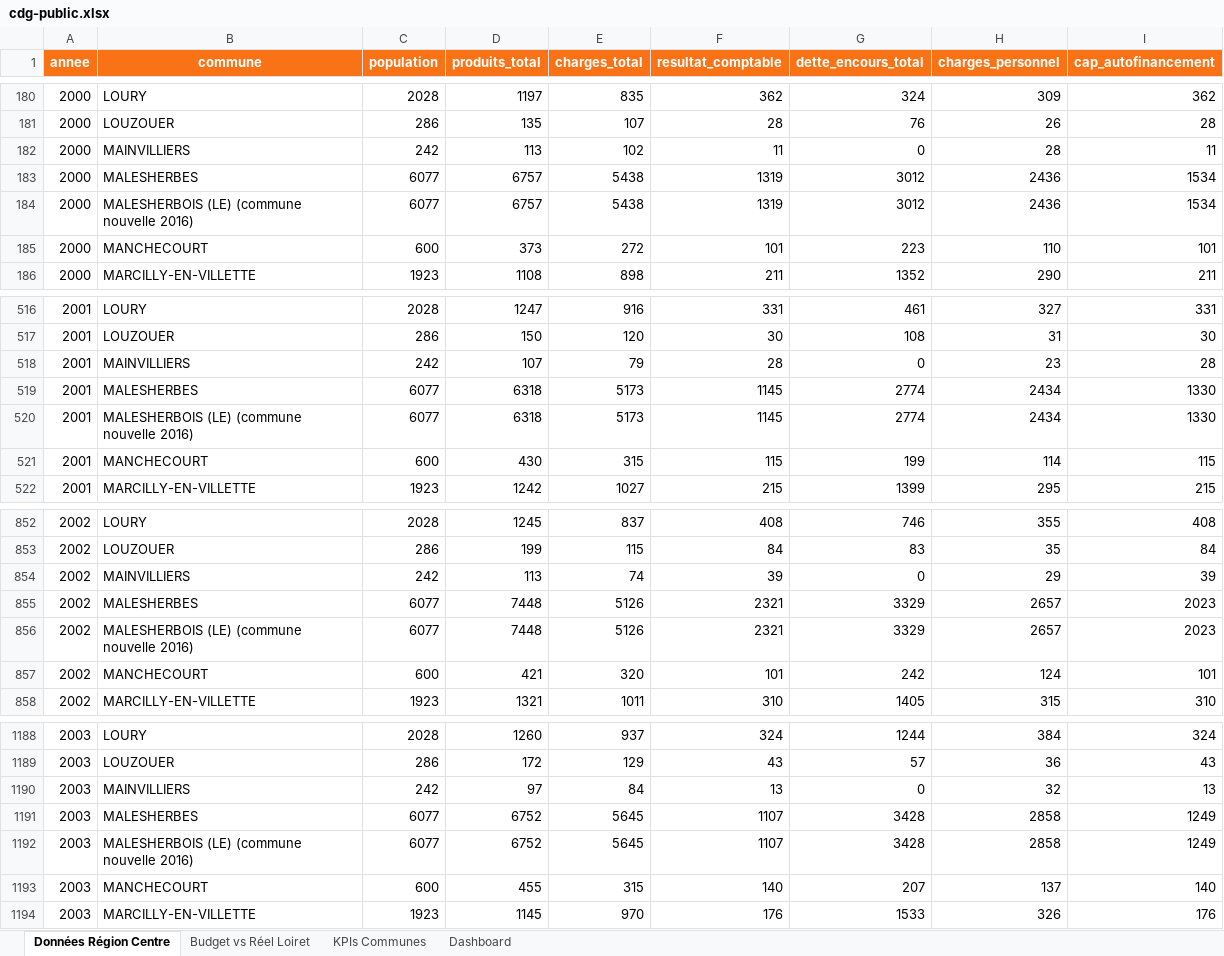
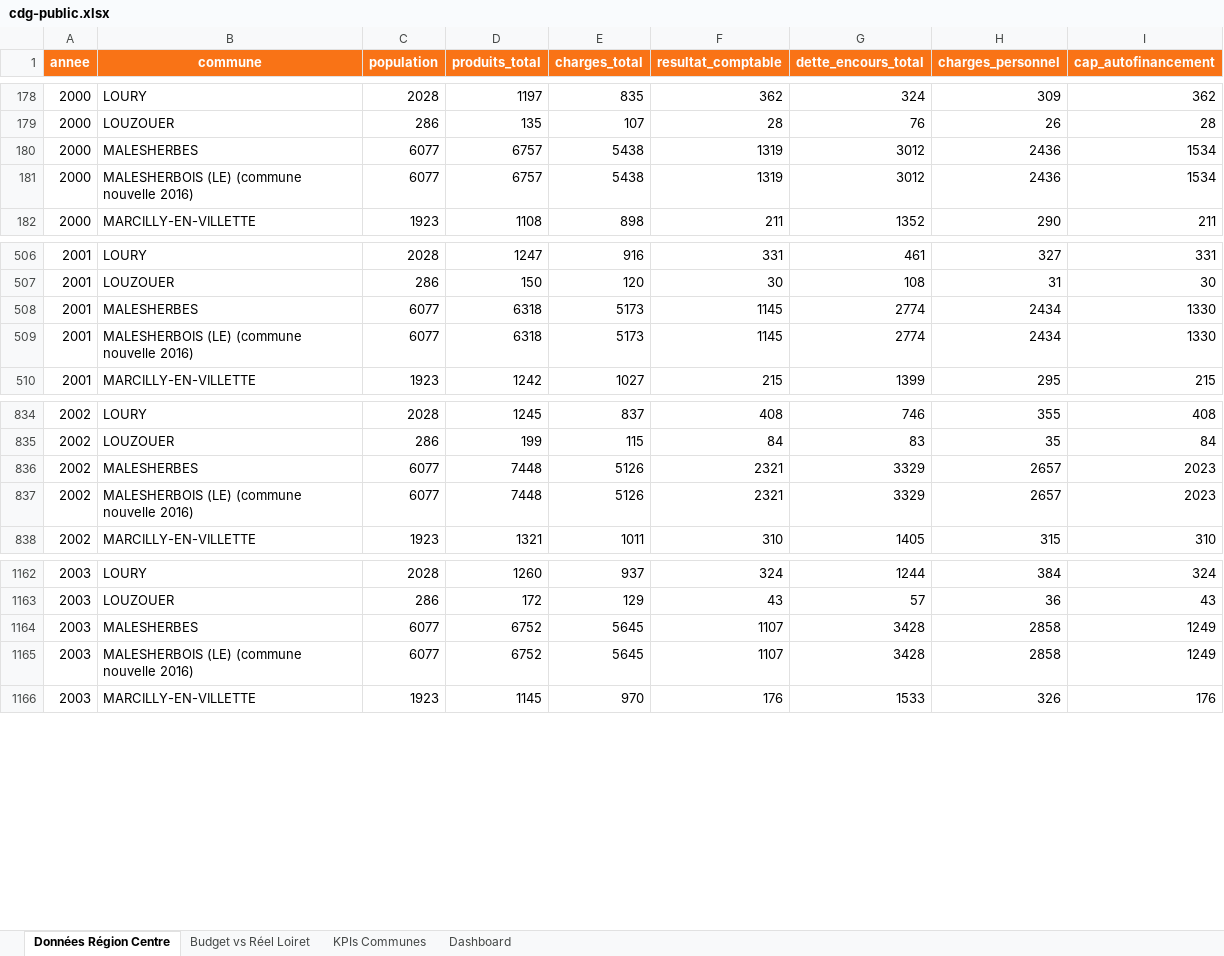
Before and after one commit to doura45/doura45.github.io, an Excel workbook: projet 7/cdg-public/excel/cdg-public.xlsx, sheet Données Région Centre, drawn as a sheet; only a part is shown, gaps mark what is left out; values as stored, in another font and other column widths than the file's, no borders; 1 other sheet too large or unreadable and not compared; the diff covers the shown part only; the diff names each change by its address in the sheet, - before the commit and + after, or states it on an @@ line.

Commit message:
fix: réduction taille fichier CDG public

```diff
--- a/projet 7/cdg-public/excel/cdg-public.xlsx (sheet Données Région Centre)
+++ b/projet 7/cdg-public/excel/cdg-public.xlsx (sheet Données Région Centre)
-row 182: 2000 | MAINVILLIERS | 242 | 113 | 102 | 11 | 0 | 28 | 11
-row 185: 2000 | MANCHECOURT | 600 | 373 | 272 | 101 | 223 | 110 | 101
-row 518: 2001 | MAINVILLIERS | 242 | 107 | 79 | 28 | 0 | 23 | 28
-row 521: 2001 | MANCHECOURT | 600 | 430 | 315 | 115 | 199 | 114 | 115
-row 854: 2002 | MAINVILLIERS | 242 | 113 | 74 | 39 | 0 | 29 | 39
-row 857: 2002 | MANCHECOURT | 600 | 421 | 320 | 101 | 242 | 124 | 101
-row 1190: 2003 | MAINVILLIERS | 242 | 97 | 84 | 13 | 0 | 32 | 13
-row 1193: 2003 | MANCHECOURT | 600 | 455 | 315 | 140 | 207 | 137 | 140
```
Also changed, not shown: 121 removed rows elsewhere in this sheet, 1 other file.
